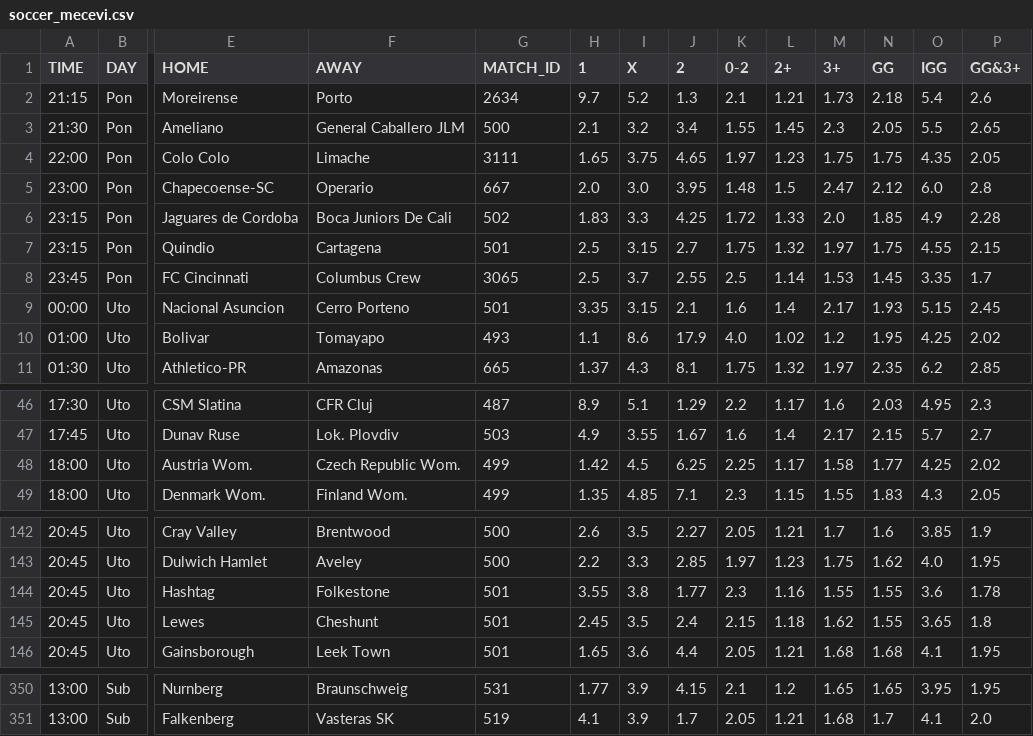
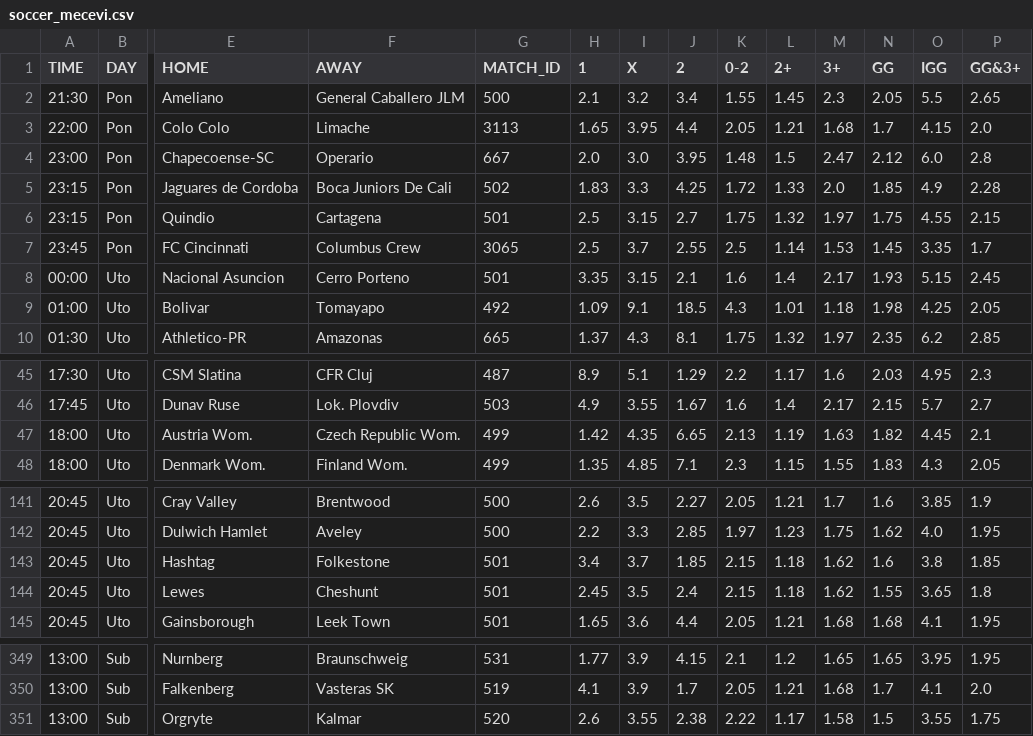
Before and after one commit to kapcina69/Arbitrage2, a CSV file: soccer/soccer_mecevi.csv, drawn as a sheet; only a part is shown, gaps mark what is left out; removed rows and columns are numbered as before the commit, all else as after; rows hold the shown columns only; the diff covers the shown part only; the diff names each change by its address in the sheet, - before the commit and + after, or states it on an @@ line.

```diff
--- a/soccer/soccer_mecevi.csv
+++ b/soccer/soccer_mecevi.csv
-row 2: 21:15 | Pon | Moreirense | Porto | 2634 | 9.7 | 5.2 | 1.3 | 2.1 | 1.21 | 1.73 | 2.18 | 5.4 | 2.6
-G3 (MATCH_ID): 3111
+G3 (MATCH_ID): 3113
-I3 (X): 3.75
+I3 (X): 3.95
-J3 (2): 4.65
+J3 (2): 4.4
-K3 (0-2): 1.97
+K3 (0-2): 2.05
-L3 (2+): 1.23
+L3 (2+): 1.21
-M3 (3+): 1.75
+M3 (3+): 1.68
-N3 (GG): 1.75
+N3 (GG): 1.7
-O3 (IGG): 4.35
+O3 (IGG): 4.15
-P3 (GG&3+): 2.05
+P3 (GG&3+): 2.0
-G9 (MATCH_ID): 493
+G9 (MATCH_ID): 492
-H9 (1): 1.1
+H9 (1): 1.09
-I9 (X): 8.6
+I9 (X): 9.1
-J9 (2): 17.9
+J9 (2): 18.5
-K9 (0-2): 4.0
+K9 (0-2): 4.3
-L9 (2+): 1.02
+L9 (2+): 1.01
-M9 (3+): 1.2
+M9 (3+): 1.18
-N9 (GG): 1.95
+N9 (GG): 1.98
-P9 (GG&3+): 2.02
+P9 (GG&3+): 2.05
-I47 (X): 4.5
+I47 (X): 4.35
-J47 (2): 6.25
+J47 (2): 6.65
-K47 (0-2): 2.25
+K47 (0-2): 2.13
-L47 (2+): 1.17
+L47 (2+): 1.19
-M47 (3+): 1.58
+M47 (3+): 1.63
-N47 (GG): 1.77
+N47 (GG): 1.82
-O47 (IGG): 4.25
+O47 (IGG): 4.45
-P47 (GG&3+): 2.02
+P47 (GG&3+): 2.1
-H143 (1): 3.55
+H143 (1): 3.4
-I143 (X): 3.8
+I143 (X): 3.7
-J143 (2): 1.77
+J143 (2): 1.85
-K143 (0-2): 2.3
+K143 (0-2): 2.15
-L143 (2+): 1.16
+L143 (2+): 1.18
-M143 (3+): 1.55
+M143 (3+): 1.62
-N143 (GG): 1.55
+N143 (GG): 1.6
-O143 (IGG): 3.6
+O143 (IGG): 3.8
-P143 (GG&3+): 1.78
+P143 (GG&3+): 1.85
+row 351: 13:00 | Sub | Orgryte | Kalmar | 520 | 2.6 | 3.55 | 2.38 | 2.22 | 1.17 | 1.58 | 1.5 | 3.55 | 1.75
```
Also changed, not shown: 15 edited cells elsewhere in this file, 20 other files.
